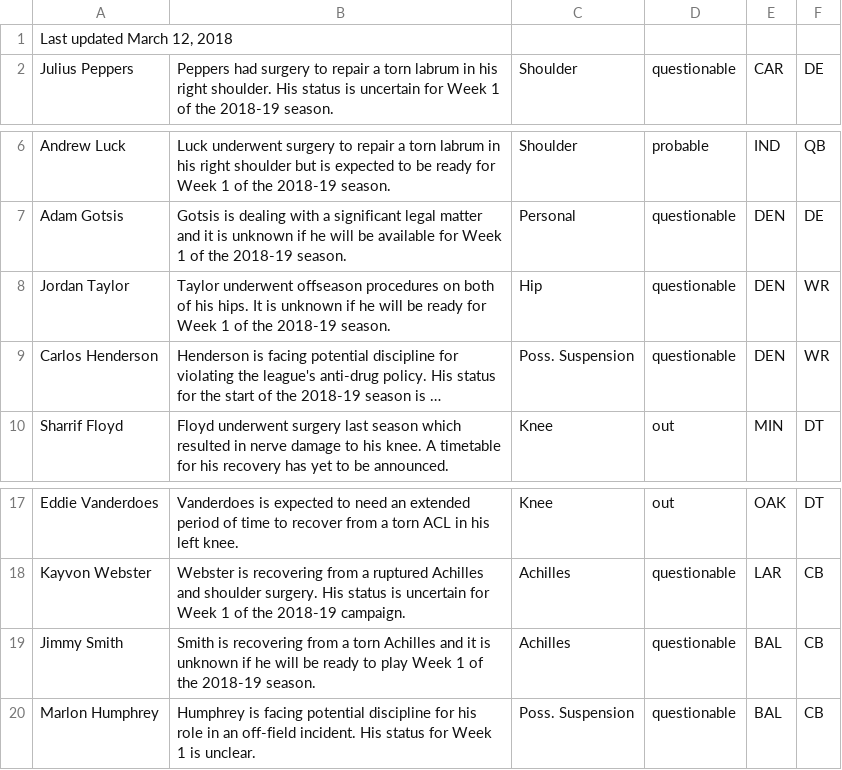
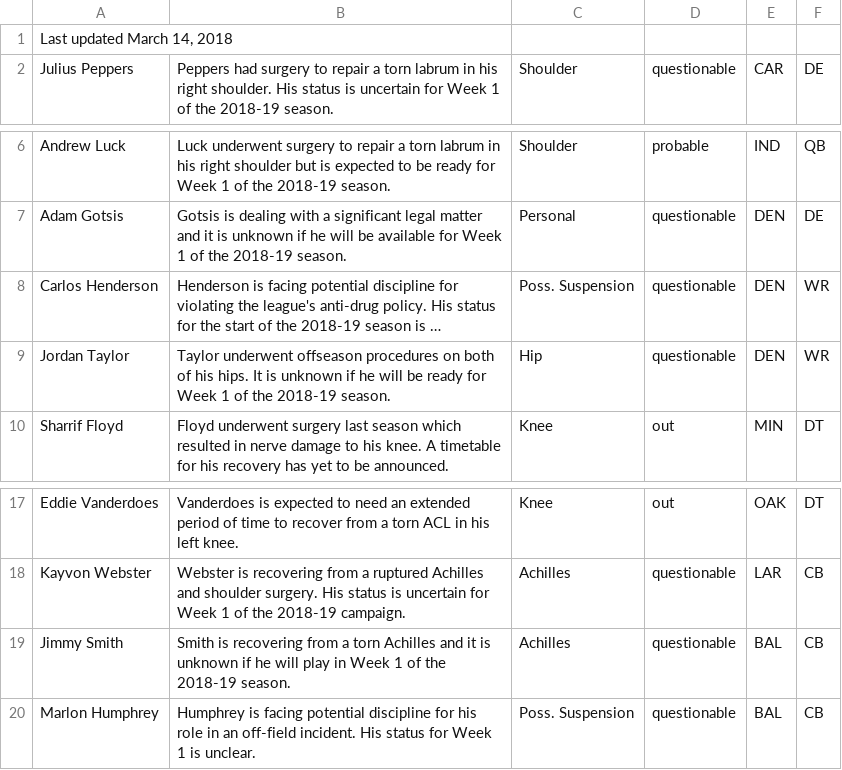
Before and after one commit to joshbegley/NFL-injuries, a CSV file: injuries.csv, drawn as a sheet; only a part is shown, gaps mark what is left out; long unchanged cells end in …; the diff names each change by its address in the sheet, - before the commit and + after, or states it on an @@ line.

Commit message:
automatic updates

```diff
--- a/injuries.csv
+++ b/injuries.csv
-A1: Last updated March 12, 2018
+A1: Last updated March 14, 2018
@@ row 9 moved to row 8: Carlos Henderson @@
-B19: …he will be ready to play Week 1…
+B19: …he will play in Week 1…
```
